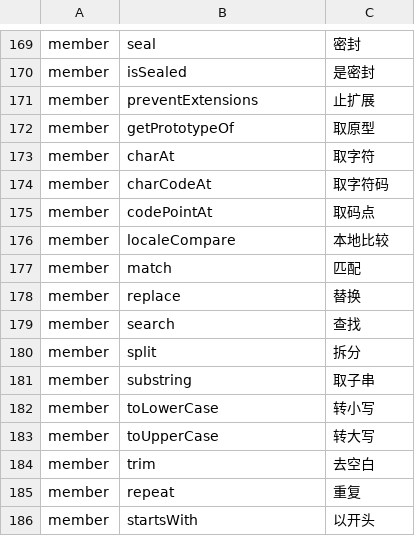
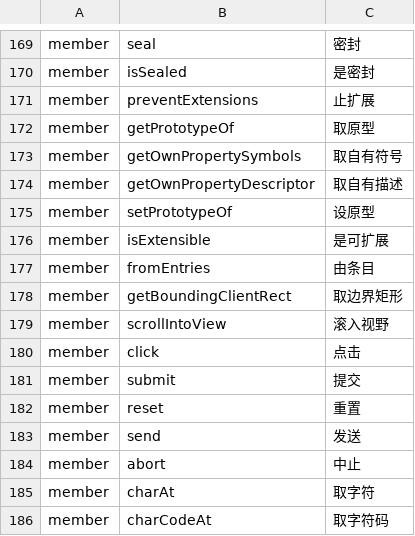
Before and after one commit to YoloLogic/ChineseTypeScript, a TSV file: stdlib/试点-数组与数学.tsv, drawn as a sheet; only a part is shown, gaps mark what is left out; the shorter side is filled out with more unchanged rows; the diff names each change by its address in the sheet, - before the commit and + after, or states it on an @@ line.

Commit message:
标准库汉化：译名 192→204（Object/DOM：取自有符号/取自有描述/设原型/是可扩展/由条目/取边界矩形/滚入视野/点击/提交/重置/发送/中止）；接口块 570→582；判定 9/9

```diff
--- a/stdlib/试点-数组与数学.tsv
+++ b/stdlib/试点-数组与数学.tsv
+row 173: member | getOwnPropertySymbols | 取自有符号
+row 174: member | getOwnPropertyDescriptor | 取自有描述
+row 175: member | setPrototypeOf | 设原型
+row 176: member | isExtensible | 是可扩展
+row 177: member | fromEntries | 由条目
+row 178: member | getBoundingClientRect | 取边界矩形
+row 179: member | scrollIntoView | 滚入视野
+row 180: member | click | 点击
+row 181: member | submit | 提交
+row 182: member | reset | 重置
+row 183: member | send | 发送
+row 184: member | abort | 中止
```
Also changed, not shown: 2 other files.
